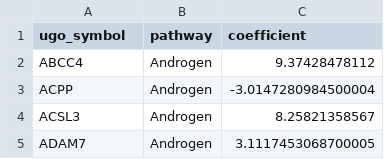
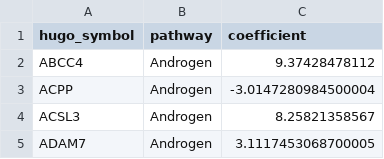
Before and after one commit to BostonGene/LME, a TSV file: databases/progeny_coefficients.tsv, drawn as a sheet; only a part is shown.

Commit message:
Missing letter

```diff
--- a/databases/progeny_coefficients.tsv
+++ b/databases/progeny_coefficients.tsv
@@ -1,2 +1,2 @@
-ugo_symbol	pathway	coefficient
+hugo_symbol	pathway	coefficient
 ABCC4	Androgen	9.37428478112
```
